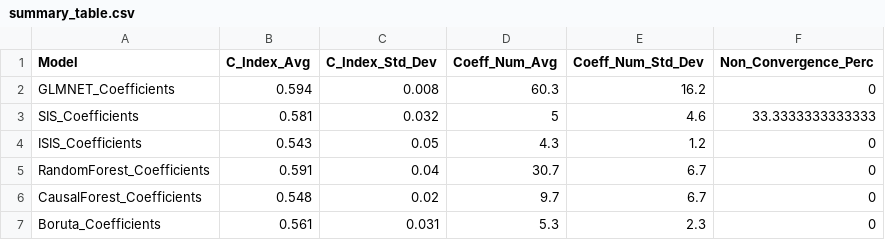
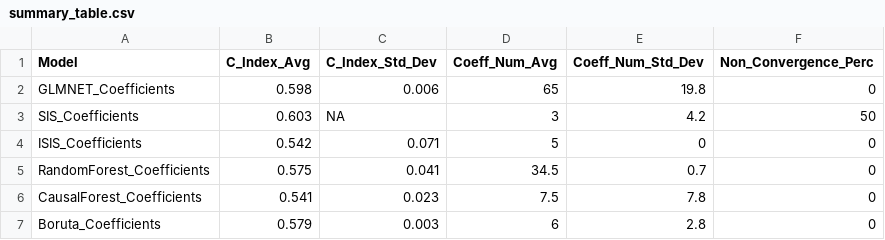
Before and after one commit to sysbiomed/GBMsurvival, a CSV file: Results/summary_table.csv, drawn as a sheet.

```diff
--- a/Results/summary_table.csv
+++ b/Results/summary_table.csv
@@ -1,7 +1,7 @@
 "Model","C_Index_Avg","C_Index_Std_Dev","Coeff_Num_Avg","Coeff_Num_Std_Dev","Non_Convergence_Perc"
-"GLMNET_Coefficients",0.594,0.008,60.3,16.2,0
-"SIS_Coefficients",0.581,0.032,5,4.6,33.3333333333333
-"ISIS_Coefficients",0.543,0.05,4.3,1.2,0
-"RandomForest_Coefficients",0.591,0.04,30.7,6.7,0
-"CausalForest_Coefficients",0.548,0.02,9.7,6.7,0
-"Boruta_Coefficients",0.561,0.031,5.3,2.3,0
+"GLMNET_Coefficients",0.598,0.006,65,19.8,0
+"SIS_Coefficients",0.603,NA,3,4.2,50
+"ISIS_Coefficients",0.542,0.071,5,0,0
+"RandomForest_Coefficients",0.575,0.041,34.5,0.7,0
+"CausalForest_Coefficients",0.541,0.023,7.5,7.8,0
+"Boruta_Coefficients",0.579,0.003,6,2.8,0
```
Also changed, not shown: Results/outliers_table.csv, Results/summary_table_without_outliers.csv, 19 other files.
